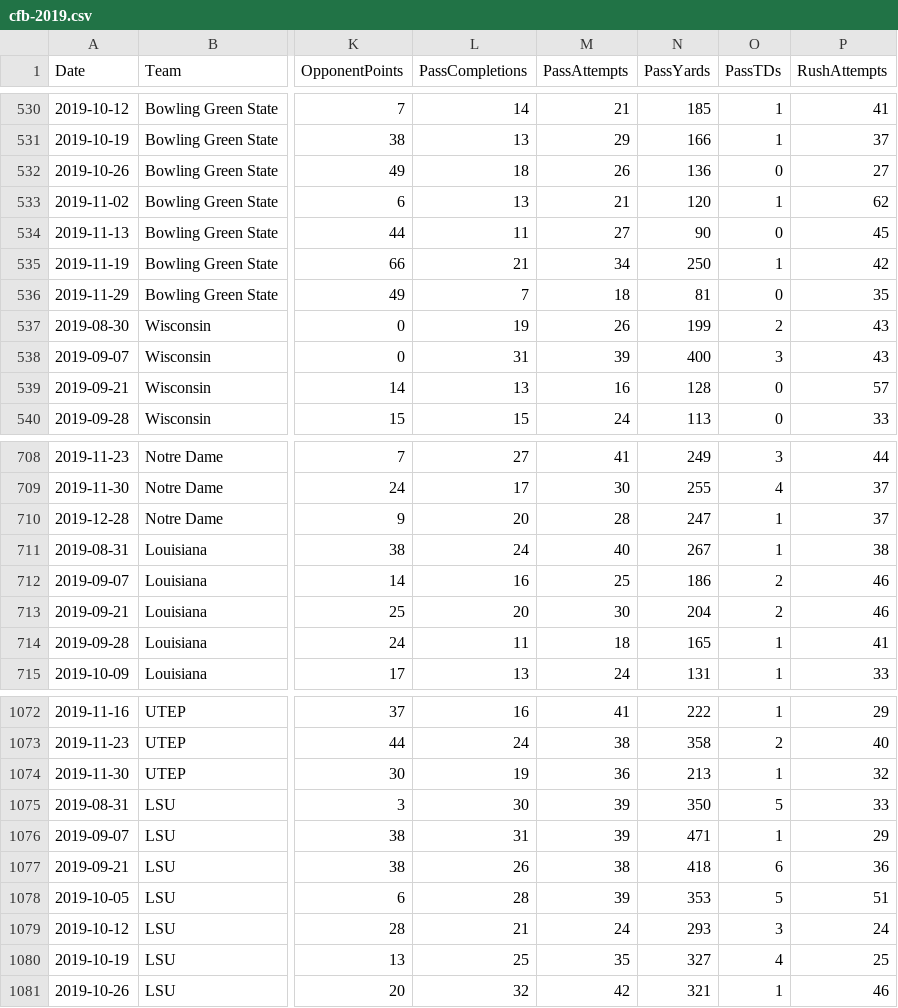
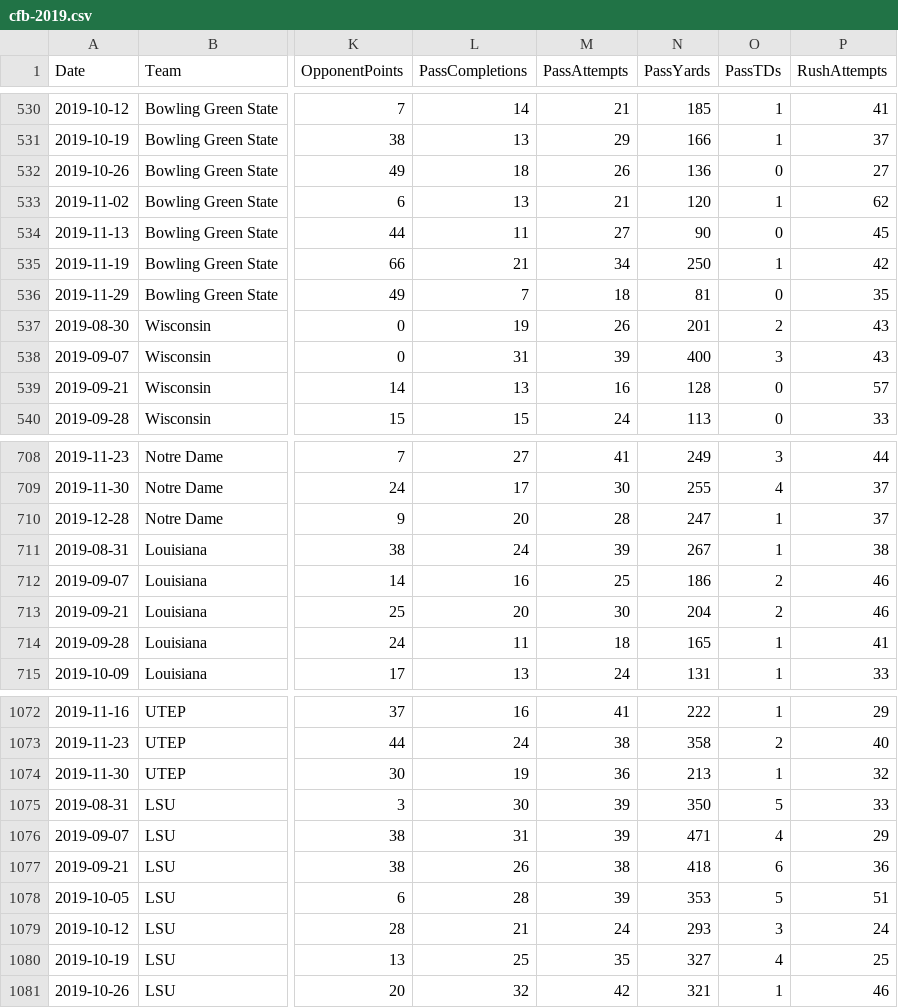
Before and after one commit to brockwsmith225/Rating-Systems, a CSV file: data/cfb-2019.csv, drawn as a sheet; only a part is shown, gaps mark what is left out; the diff covers the shown part only; the diff names each change by its address in the sheet, - before the commit and + after, or states it on an @@ line.

```diff
--- a/data/cfb-2019.csv
+++ b/data/cfb-2019.csv
-N537 (PassYards): 199
+N537 (PassYards): 201
-M711 (PassAttempts): 40
+M711 (PassAttempts): 39
-O1076 (PassTDs): 1
+O1076 (PassTDs): 4
```
Also changed, not shown: 14 edited cells elsewhere in this file, data/cfb-teams.csv, 3 other files.
